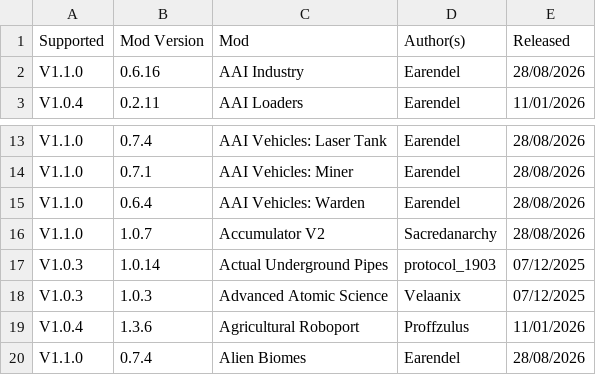
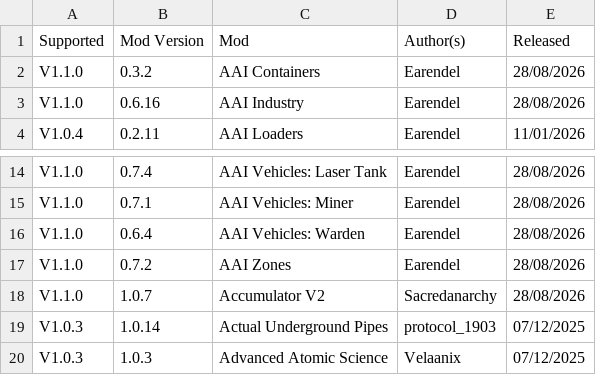
Before and after one commit to Or4cu1o/Traducoes-PT-BR, a CSV file: mods.csv, drawn as a sheet; only a part is shown, gaps mark what is left out; the shorter side is filled out with more unchanged rows; the diff names each change by its address in the sheet, - before the commit and + after, or states it on an @@ line.

```diff
--- a/mods.csv
+++ b/mods.csv
+row 2: V1.1.0 | 0.3.2 | AAI Containers | Earendel | 28/08/2026
+row 17: V1.1.0 | 0.7.2 | AAI Zones | Earendel | 28/08/2026
```
Also changed, not shown: 6 other files.
